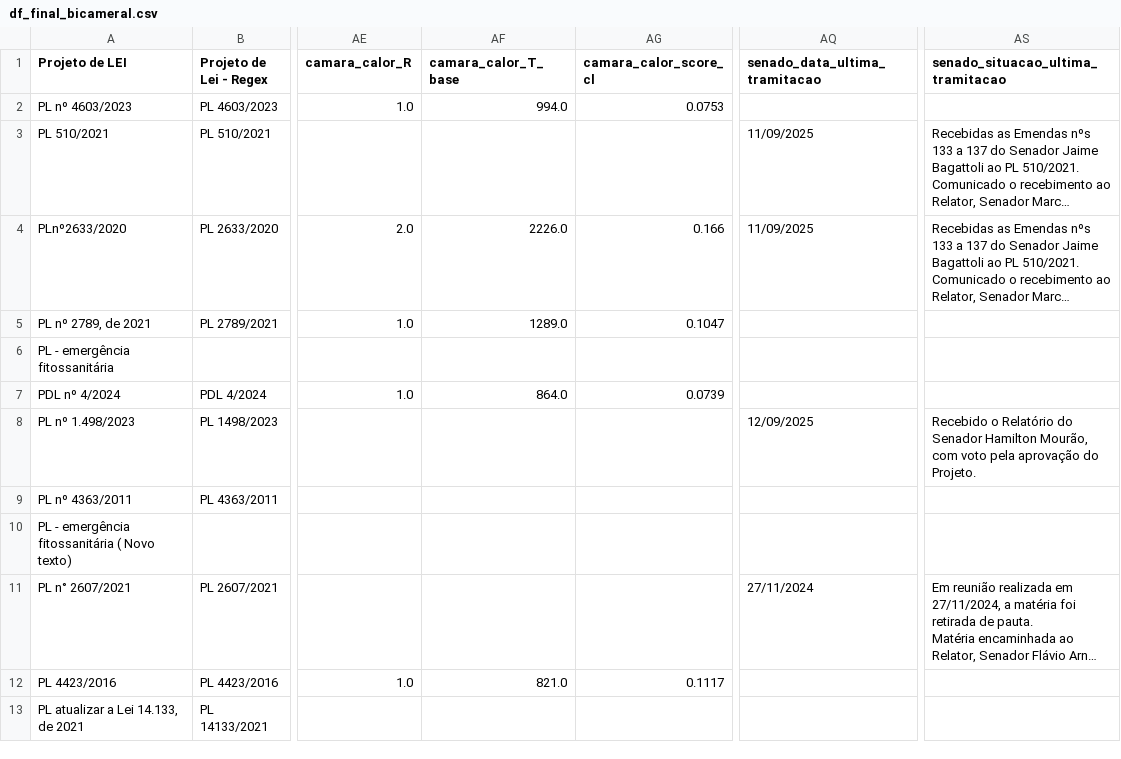
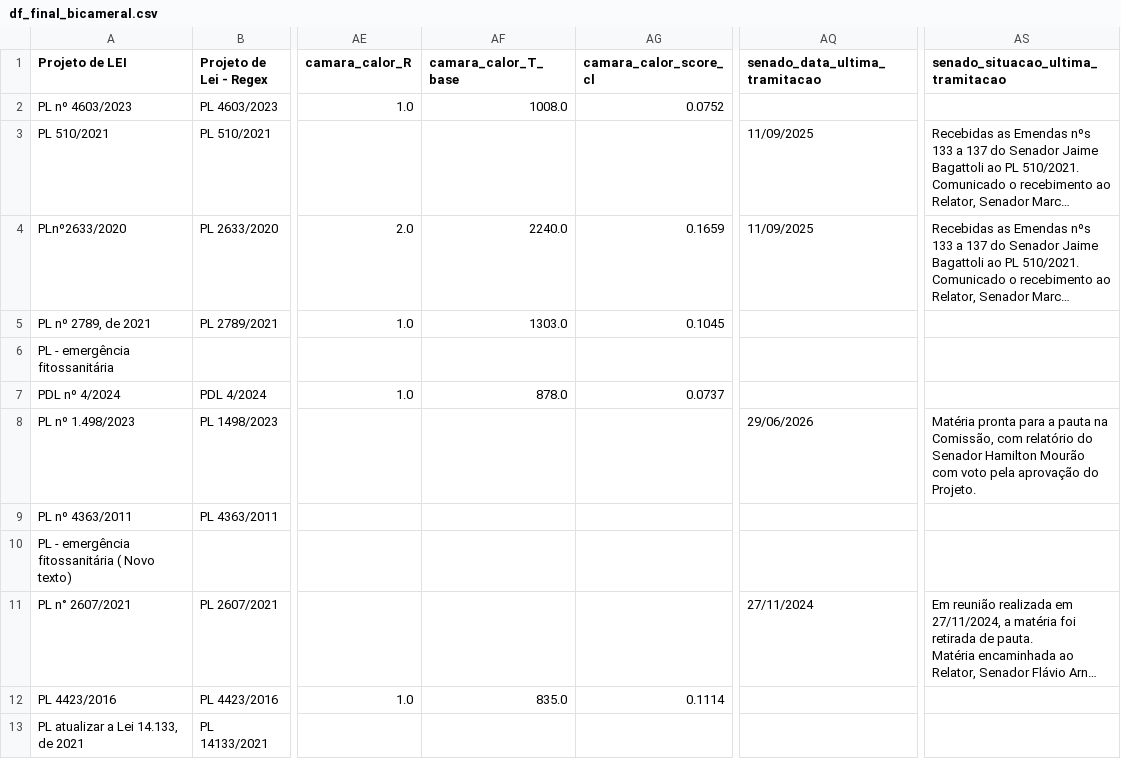
Before and after one commit to lab-dados-seges/monitoramento-parlamentar-delog-v2, a CSV file: data/df_final_bicameral.csv, drawn as a sheet; only a part is shown, gaps mark what is left out; long unchanged cells end in …; the diff covers the shown part only; the diff names each change by its address in the sheet, - before the commit and + after, or states it on an @@ line.

```diff
--- a/data/df_final_bicameral.csv
+++ b/data/df_final_bicameral.csv
-AF2 (camara_calor_T_base): 994.0
+AF2 (camara_calor_T_base): 1008.0
-AG2 (camara_calor_score_cl): 0.0753
+AG2 (camara_calor_score_cl): 0.0752
-AF4 (camara_calor_T_base): 2226.0
+AF4 (camara_calor_T_base): 2240.0
-AG4 (camara_calor_score_cl): 0.166
+AG4 (camara_calor_score_cl): 0.1659
-AF5 (camara_calor_T_base): 1289.0
+AF5 (camara_calor_T_base): 1303.0
-AG5 (camara_calor_score_cl): 0.1047
+AG5 (camara_calor_score_cl): 0.1045
-AF7 (camara_calor_T_base): 864.0
+AF7 (camara_calor_T_base): 878.0
-AG7 (camara_calor_score_cl): 0.0739
+AG7 (camara_calor_score_cl): 0.0737
-AQ8 (senado_data_ultima_tramitacao): 12/09/2025
+AQ8 (senado_data_ultima_tramitacao): 29/06/2026
-AS8: Recebido o Relatório do Senador Hamilton Mourão, com voto…
+AS8: Matéria pronta para a pauta na Comissão, com relatório do Senador Hamilton Mourão com voto…
-AF12 (camara_calor_T_base): 821.0
+AF12 (camara_calor_T_base): 835.0
-AG12 (camara_calor_score_cl): 0.1117
+AG12 (camara_calor_score_cl): 0.1114
```
Also changed, not shown: 105 edited cells elsewhere in this file.
